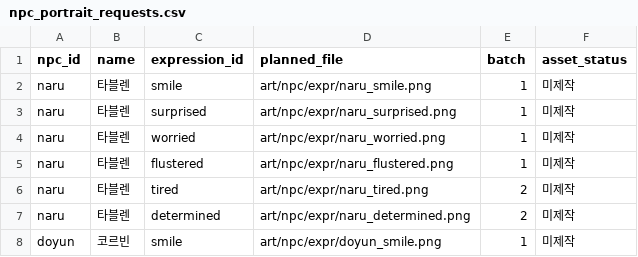
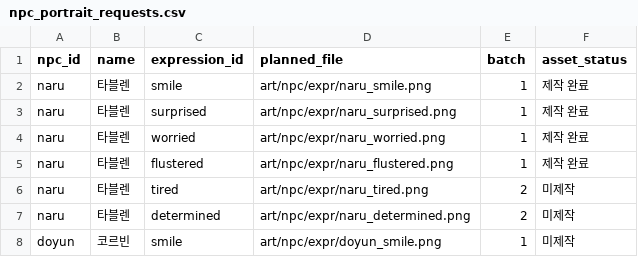
Before and after one commit to mayjohn66-cmd/project222, a CSV file: docs/그림_작업/npc_portrait_requests.csv, drawn as a sheet; only a part is shown.

```diff
--- a/docs/그림_작업/npc_portrait_requests.csv
+++ b/docs/그림_작업/npc_portrait_requests.csv
@@ -1,6 +1,6 @@
 npc_id,name,expression_id,planned_file,batch,asset_status
-naru,타블렌,smile,art/npc/expr/naru_smile.png,1,미제작
-naru,타블렌,surprised,art/npc/expr/naru_surprised.png,1,미제작
-naru,타블렌,worried,art/npc/expr/naru_worried.png,1,미제작
-naru,타블렌,flustered,art/npc/expr/naru_flustered.png,1,미제작
+naru,타블렌,smile,art/npc/expr/naru_smile.png,1,제작 완료
+naru,타블렌,surprised,art/npc/expr/naru_surprised.png,1,제작 완료
+naru,타블렌,worried,art/npc/expr/naru_worried.png,1,제작 완료
+naru,타블렌,flustered,art/npc/expr/naru_flustered.png,1,제작 완료
 naru,타블렌,tired,art/npc/expr/naru_tired.png,2,미제작
```
Also changed, not shown: 11 other files.
